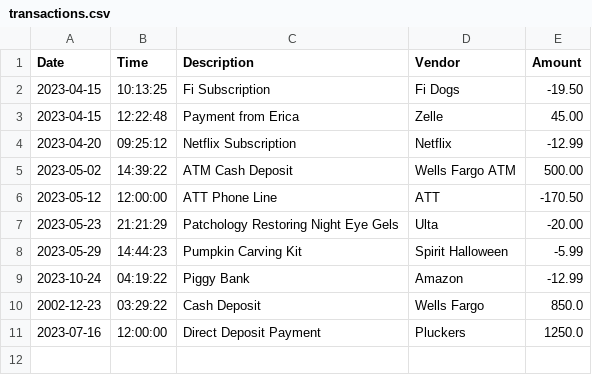
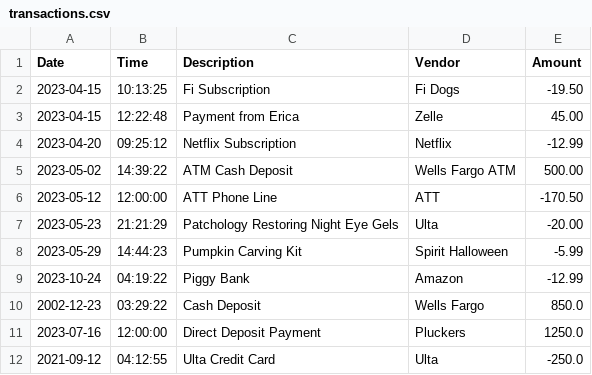
Before and after one commit to velesnic/AccountingLedger, a CSV file: src/main/resources/transactions.csv, drawn as a sheet; the diff names each change by its address in the sheet, - before the commit and + after, or states it on an @@ line.

```diff
--- a/src/main/resources/transactions.csv
+++ b/src/main/resources/transactions.csv
+row 12: 2021-09-12 | 04:12:55 | Ulta Credit Card | Ulta | -250.0
```
Also changed, not shown: 4 other files.
